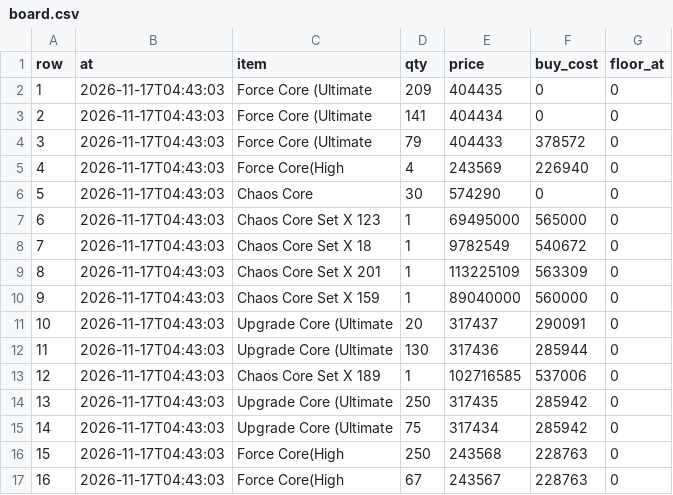
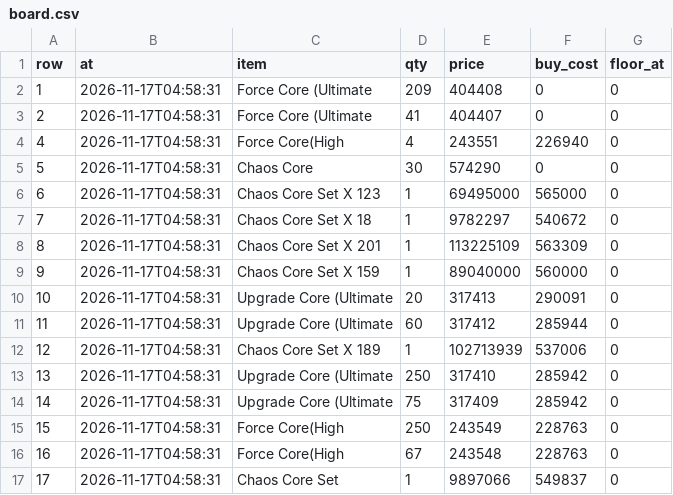
Before and after one commit to tl45663035/cabal_trade, a CSV file: profit_reports/trung/artifacts/board.csv, drawn as a sheet.

```diff
--- a/profit_reports/trung/artifacts/board.csv
+++ b/profit_reports/trung/artifacts/board.csv
@@ -1,17 +1,17 @@
 row,at,item,qty,price,buy_cost,floor_at
-1,2026-11-17T04:43:03,Force Core (Ultimate,209,404435,0,0
-2,2026-11-17T04:43:03,Force Core (Ultimate,141,404434,0,0
-3,2026-11-17T04:43:03,Force Core (Ultimate,79,404433,378572,0
-4,2026-11-17T04:43:03,Force Core(High,4,243569,226940,0
-5,2026-11-17T04:43:03,Chaos Core,30,574290,0,0
-6,2026-11-17T04:43:03,Chaos Core Set X 123,1,69495000,565000,0
-7,2026-11-17T04:43:03,Chaos Core Set X 18,1,9782549,540672,0
-8,2026-11-17T04:43:03,Chaos Core Set X 201,1,113225109,563309,0
-9,2026-11-17T04:43:03,Chaos Core Set X 159,1,89040000,560000,0
-10,2026-11-17T04:43:03,Upgrade Core (Ultimate,20,317437,290091,0
-11,2026-11-17T04:43:03,Upgrade Core (Ultimate,130,317436,285944,0
-12,2026-11-17T04:43:03,Chaos Core Set X 189,1,102716585,537006,0
-13,2026-11-17T04:43:03,Upgrade Core (Ultimate,250,317435,285942,0
-14,2026-11-17T04:43:03,Upgrade Core (Ultimate,75,317434,285942,0
-15,2026-11-17T04:43:03,Force Core(High,250,243568,228763,0
-16,2026-11-17T04:43:03,Force Core(High,67,243567,228763,0
+1,2026-11-17T04:58:31,Force Core (Ultimate,209,404408,0,0
+2,2026-11-17T04:58:31,Force Core (Ultimate,41,404407,0,0
+4,2026-11-17T04:58:31,Force Core(High,4,243551,226940,0
+5,2026-11-17T04:58:31,Chaos Core,30,574290,0,0
+6,2026-11-17T04:58:31,Chaos Core Set X 123,1,69495000,565000,0
+7,2026-11-17T04:58:31,Chaos Core Set X 18,1,9782297,540672,0
+8,2026-11-17T04:58:31,Chaos Core Set X 201,1,113225109,563309,0
+9,2026-11-17T04:58:31,Chaos Core Set X 159,1,89040000,560000,0
+10,2026-11-17T04:58:31,Upgrade Core (Ultimate,20,317413,290091,0
+11,2026-11-17T04:58:31,Upgrade Core (Ultimate,60,317412,285944,0
+12,2026-11-17T04:58:31,Chaos Core Set X 189,1,102713939,537006,0
+13,2026-11-17T04:58:31,Upgrade Core (Ultimate,250,317410,285942,0
+14,2026-11-17T04:58:31,Upgrade Core (Ultimate,75,317409,285942,0
+15,2026-11-17T04:58:31,Force Core(High,250,243549,228763,0
+16,2026-11-17T04:58:31,Force Core(High,67,243548,228763,0
+17,2026-11-17T04:58:31,Chaos Core Set,1,9897066,549837,0
```
Also changed, not shown: profit_reports/trung/artifacts/networth_history.csv, profit_reports/trung/artifacts/purchases.csv, 5 other files.
